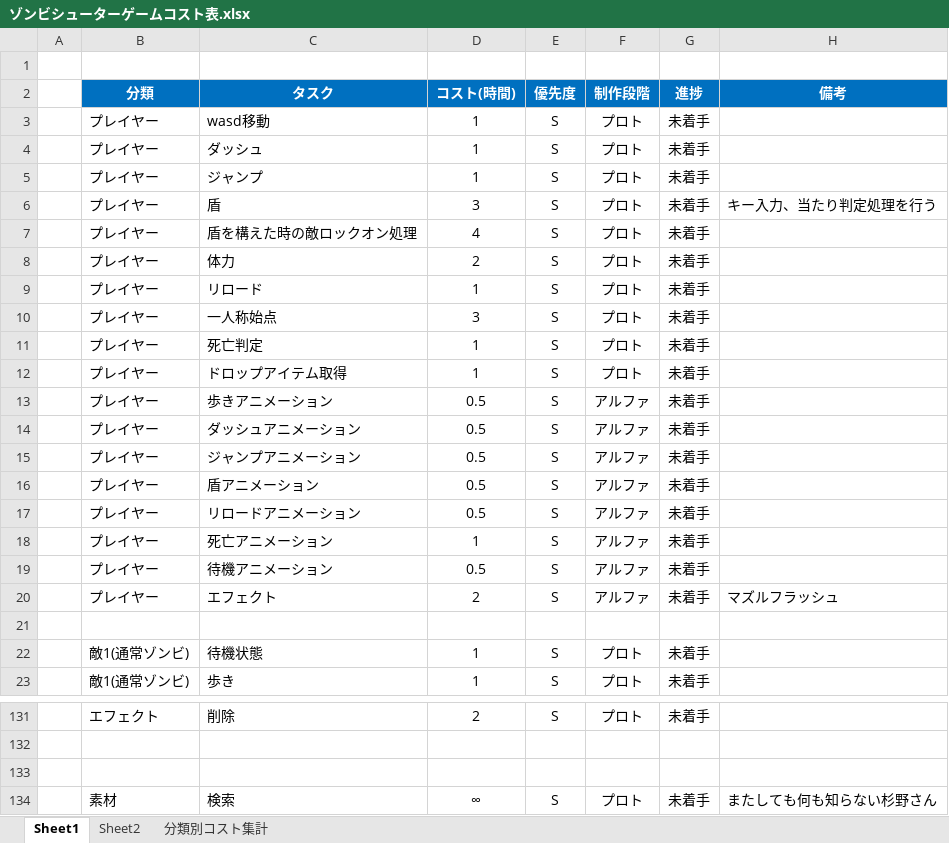
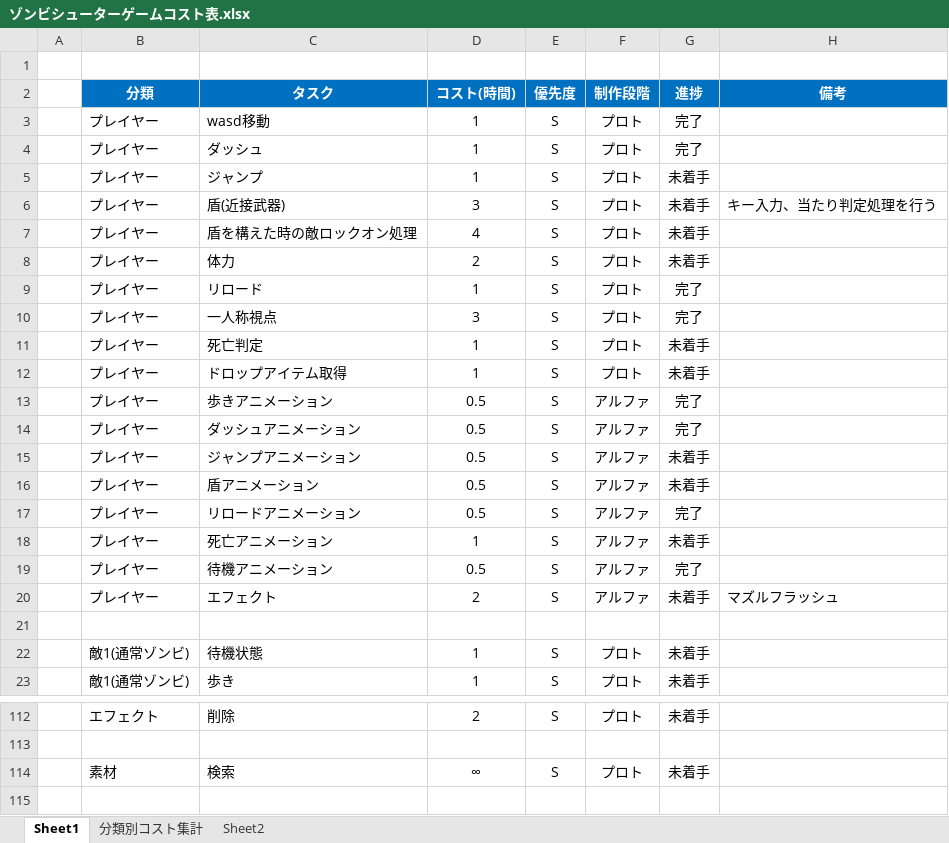
Before and after one commit to meronpanun/MyGame3D2, an Excel workbook: ゾンビシューターゲームコスト表.xlsx, sheet Sheet1, drawn as a sheet; only a part is shown, gaps mark what is left out; values as stored, in another font and other column widths than the file's, no borders; removed rows and columns are numbered as before the commit, all else as after; the diff covers the shown part only; the diff names each change by its address in the sheet, - before the commit and + after, or states it on an @@ line.

```diff
--- a/ゾンビシューターゲームコスト表.xlsx (sheet Sheet1)
+++ b/ゾンビシューターゲームコスト表.xlsx (sheet Sheet1)
@@ sheet tab order changed: Sheet1 | 分類別コスト集計 | Sheet2 @@
-G3:G4 (進捗): 未着手
+G3:G4 (進捗): 完了
-C6 (タスク): 盾
+C6 (タスク): 盾(近接武器)
-G9:G10 (進捗): 未着手
+G9:G10 (進捗): 完了
-C10 (タスク): 一人称始点
+C10 (タスク): 一人称視点
-G13:G14 (進捗): 未着手
+G13:G14 (進捗): 完了
-G17 (進捗): 未着手
+G17 (進捗): 完了
-G19 (進捗): 未着手
+G19 (進捗): 完了
-row 133: (empty)
-H114 (備考): またしても何も知らない杉野さん
+H114 (備考): (empty)
```
Also changed, not shown: 1 added row, 20 removed rows and 10 edited cells elsewhere in this sheet, sheet 分類別コスト集計, formulas that keep their value.
